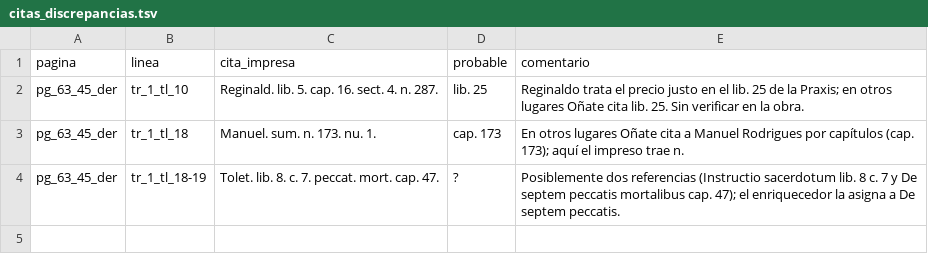
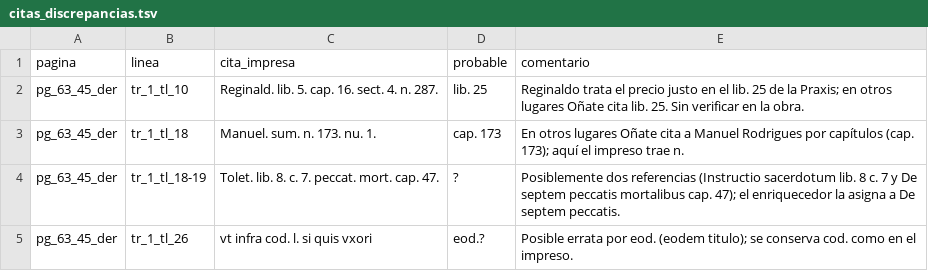
Before and after one commit to afvial/onate, a TSV file: notas/citas_discrepancias.tsv, drawn as a sheet.

Commit message:
pg_63_45_der: coordenadas y abreviaturas de la cadena de autoridades
- 45 der: Caiet. 2. 2., l. si y q. 2. separados en el PAGE XML (leídos
  2.2., Isi, q.2.); Molin. disp. 350. (leído 356.); furtis. con punto;
  [-potest]po~test con s redonda; cod. conservado (vt infra cod.); la
  cursiva se interrumpe en el corchete de cierre (egimus.*] *Bonacin.)
- onate_tokens.py: glos. → gloſ. en LONG_S; expansión glossa (antes glosa);
  furt. (de furtis) y cod. (Codex) como abreviaturas; marcas de s larga en
  palabras partidas también con corte sin guion (~)
- onate_nlp.py: glossa y Codex como sustantivos (NOUN)
- bibl_enricher.py: la regularización 22 → 2. 2 / 12 → 1. 2 se aplica al
  número que precede a q., no solo al primero de la cita (Salon. controuers.
  3. concl. 2. 22. q. 77.)
- notas/citas_discrepancias.tsv: vt infra cod. (¿eod.?)

```diff
--- a/notas/citas_discrepancias.tsv
+++ b/notas/citas_discrepancias.tsv
@@ -4 +4,2 @@ pg_63_45_der	tr_1_tl_18	Manuel. sum. n. 173. nu. 1.	cap. 173	En otros lugares O
 pg_63_45_der	tr_1_tl_18-19	Tolet. lib. 8. c. 7. peccat. mort. cap. 47.	?	Posiblemente dos referencias (Instructio sacerdotum lib. 8 c. 7 y De septem peccatis mortalibus cap. 47); el enriquecedor la asigna a De septem peccatis.
+pg_63_45_der	tr_1_tl_26	vt infra cod. l. si quis vxori	eod.?	Posible errata por eod. (eodem titulo); se conserva cod. como en el impreso.
```
Also changed, not shown: 5 other files.
